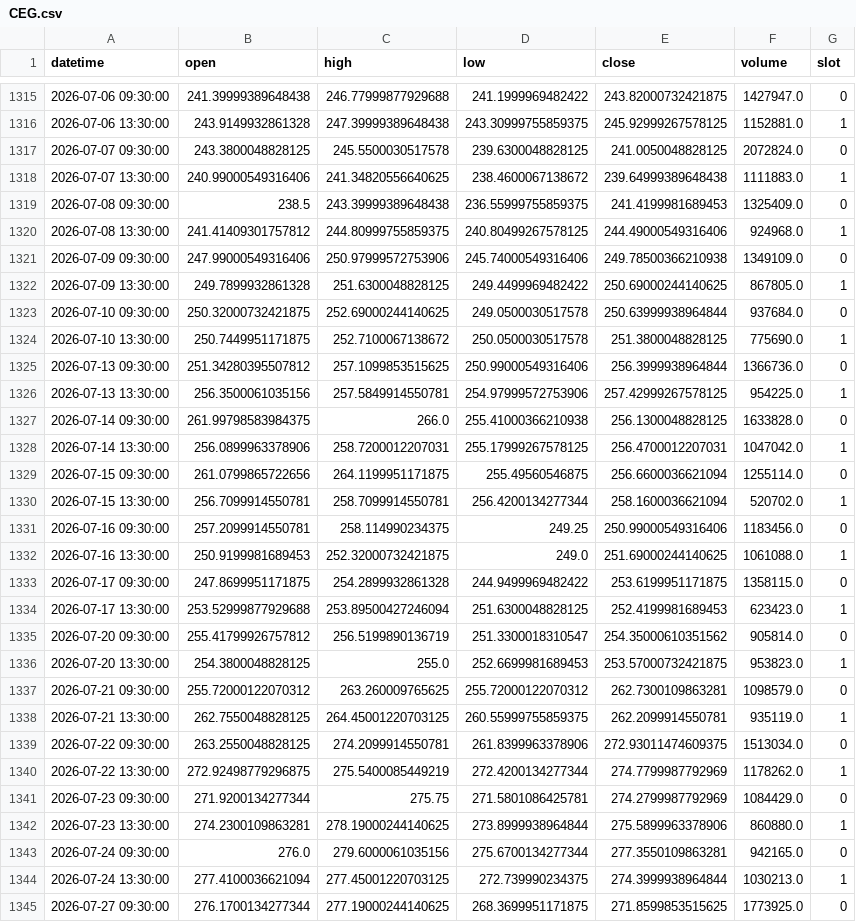
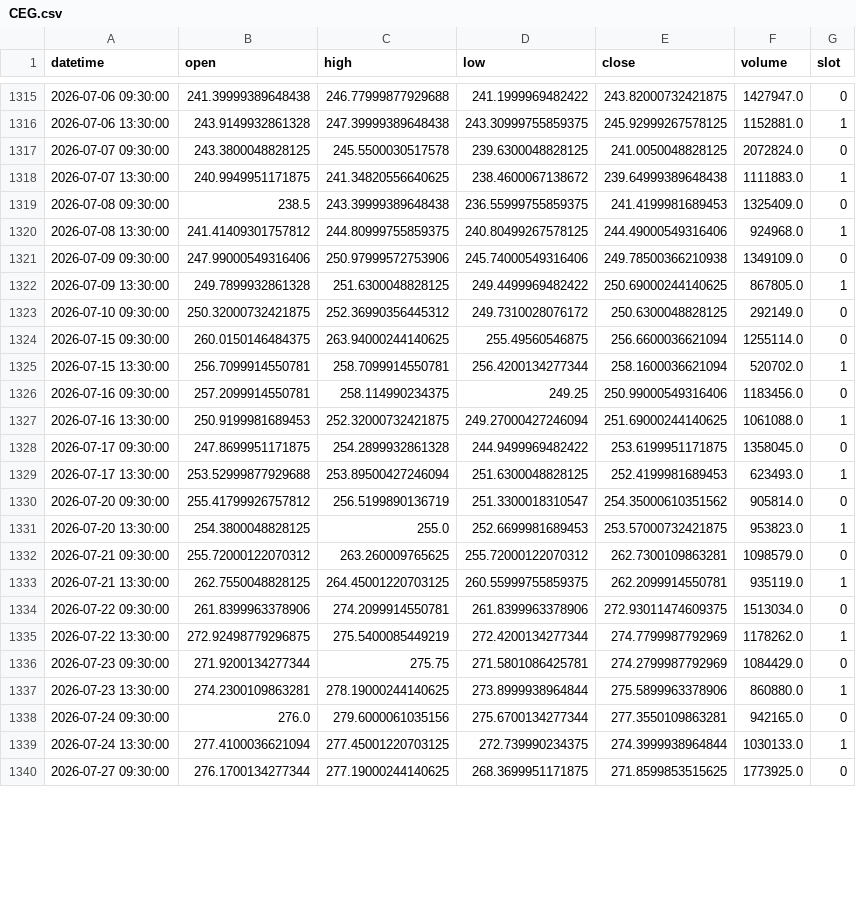
Before and after one commit to fairytrad888/ifi-lab, a CSV file: data/h4/CEG.csv, drawn as a sheet; only a part is shown, gaps mark what is left out; the diff covers the shown part only.

```diff
--- a/data/h4/CEG.csv
+++ b/data/h4/CEG.csv
@@ -1317,3 +1317,3 @@ datetime,open,high,low,close,volume,slot
 2026-07-07 09:30:00,243.3800048828125,245.5500030517578,239.6300048828125,241.0050048828125,2072824.0,0
-2026-07-07 13:30:00,240.99000549316406,241.34820556640625,238.4600067138672,239.64999389648438,1111883.0,1
+2026-07-07 13:30:00,240.9949951171875,241.34820556640625,238.4600067138672,239.64999389648438,1111883.0,1
 2026-07-08 09:30:00,238.5,243.39999389648438,236.55999755859375,241.4199981689453,1325409.0,0
@@ -1322,14 +1322,9 @@ datetime,open,high,low,close,volume,slot
 2026-07-09 13:30:00,249.7899932861328,251.6300048828125,249.4499969482422,250.69000244140625,867805.0,1
-2026-07-10 09:30:00,250.32000732421875,252.69000244140625,249.0500030517578,250.63999938964844,937684.0,0
-2026-07-10 13:30:00,250.7449951171875,252.7100067138672,250.0500030517578,251.3800048828125,775690.0,1
-2026-07-13 09:30:00,251.34280395507812,257.1099853515625,250.99000549316406,256.3999938964844,1366736.0,0
-2026-07-13 13:30:00,256.3500061035156,257.5849914550781,254.97999572753906,257.42999267578125,954225.0,1
-2026-07-14 09:30:00,261.99798583984375,266.0,255.41000366210938,256.1300048828125,1633828.0,0
-2026-07-14 13:30:00,256.0899963378906,258.7200012207031,255.17999267578125,256.4700012207031,1047042.0,1
-2026-07-15 09:30:00,261.0799865722656,264.1199951171875,255.49560546875,256.6600036621094,1255114.0,0
+2026-07-10 09:30:00,250.32000732421875,252.36990356445312,249.7310028076172,250.6300048828125,292149.0,0
+2026-07-15 09:30:00,260.0150146484375,263.94000244140625,255.49560546875,256.6600036621094,1255114.0,0
 2026-07-15 13:30:00,256.7099914550781,258.7099914550781,256.4200134277344,258.1600036621094,520702.0,1
 2026-07-16 09:30:00,257.2099914550781,258.114990234375,249.25,250.99000549316406,1183456.0,0
-2026-07-16 13:30:00,250.9199981689453,252.32000732421875,249.0,251.69000244140625,1061088.0,1
-2026-07-17 09:30:00,247.8699951171875,254.2899932861328,244.9499969482422,253.6199951171875,1358115.0,0
-2026-07-17 13:30:00,253.52999877929688,253.89500427246094,251.6300048828125,252.4199981689453,623423.0,1
+2026-07-16 13:30:00,250.9199981689453,252.32000732421875,249.27000427246094,251.69000244140625,1061088.0,1
+2026-07-17 09:30:00,247.8699951171875,254.2899932861328,244.9499969482422,253.6199951171875,1358045.0,0
+2026-07-17 13:30:00,253.52999877929688,253.89500427246094,251.6300048828125,252.4199981689453,623493.0,1
 2026-07-20 09:30:00,255.41799926757812,256.5199890136719,251.3300018310547,254.35000610351562,905814.0,0
@@ -1338,3 +1333,3 @@ datetime,open,high,low,close,volume,slot
 2026-07-21 13:30:00,262.7550048828125,264.45001220703125,260.55999755859375,262.2099914550781,935119.0,1
-2026-07-22 09:30:00,263.2550048828125,274.2099914550781,261.8399963378906,272.93011474609375,1513034.0,0
+2026-07-22 09:30:00,261.8399963378906,274.2099914550781,261.8399963378906,272.93011474609375,1513034.0,0
 2026-07-22 13:30:00,272.92498779296875,275.5400085449219,272.4200134277344,274.7799987792969,1178262.0,1
@@ -1343,3 +1338,3 @@ datetime,open,high,low,close,volume,slot
 2026-07-24 09:30:00,276.0,279.6000061035156,275.6700134277344,277.3550109863281,942165.0,0
-2026-07-24 13:30:00,277.4100036621094,277.45001220703125,272.739990234375,274.3999938964844,1030213.0,1
+2026-07-24 13:30:00,277.4100036621094,277.45001220703125,272.739990234375,274.3999938964844,1030133.0,1
 2026-07-27 09:30:00,276.1700134277344,277.19000244140625,268.3699951171875,271.8599853515625,1773925.0,0
```
Also changed, not shown: 2 added rows and 51 edited cells elsewhere in this file, data/h4/DUK.csv, data/h4/IWM.csv, 57 other files.
